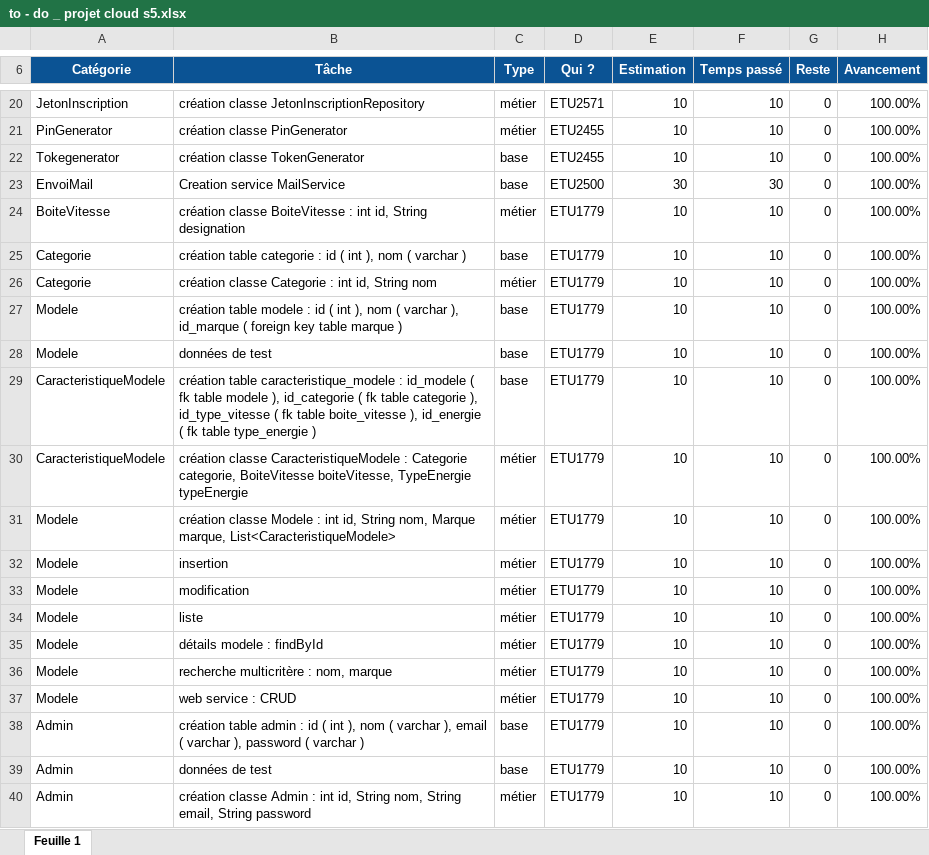
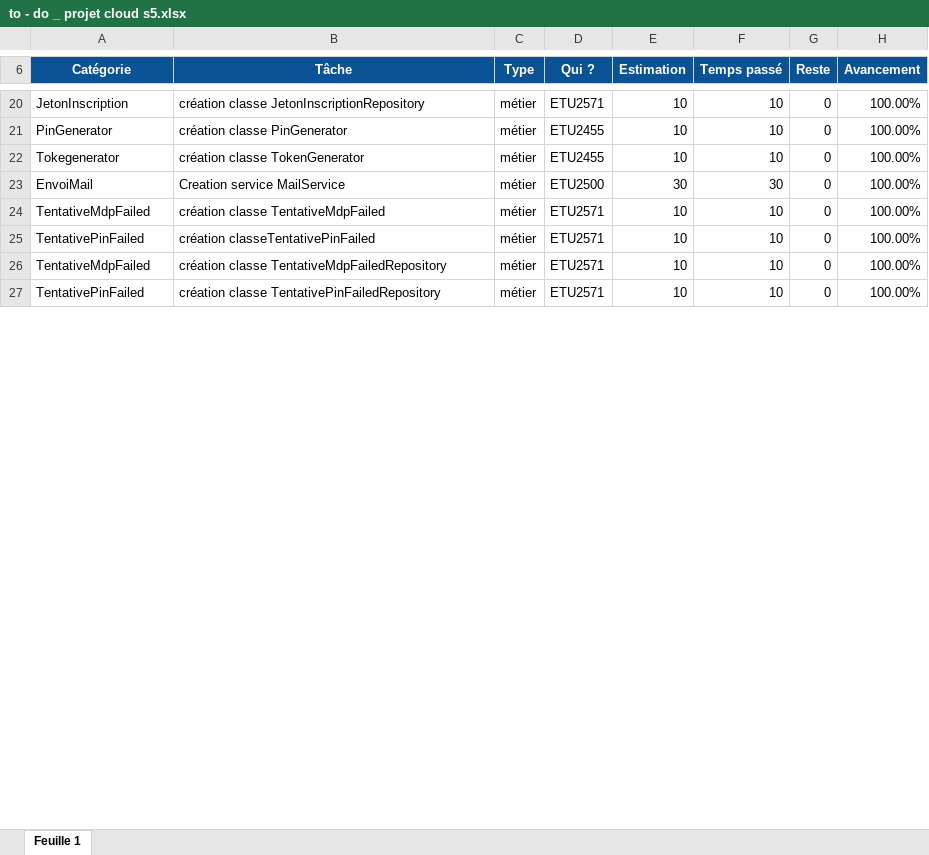
Before and after one commit to hamael05/fournisseur_identite, an Excel workbook: to - do _ projet cloud s5.xlsx, sheet Feuille 1, drawn as a sheet; only a part is shown, gaps mark what is left out; values as stored, in another font and other column widths than the file's, no borders; removed rows and columns are numbered as before the commit, all else as after; the diff covers the shown part only; the diff names each change by its address in the sheet, - before the commit and + after, or states it on an @@ line.

Commit message:
Update to - do _ projet cloud s5.xlsx

```diff
--- a/to - do _ projet cloud s5.xlsx (sheet Feuille 1)
+++ b/to - do _ projet cloud s5.xlsx (sheet Feuille 1)
-C22:C23 (Type): base
+C22:C23 (Type): métier
-A24 (Catégorie): BoiteVitesse
+A24 (Catégorie): TentativeMdpFailed
-B24 (Tâche): création classe BoiteVitesse : int id, String designation
+B24 (Tâche): création classe TentativeMdpFailed
-D24 (Qui ?): ETU1779
+D24 (Qui ?): ETU2571
-row 25: Categorie | création table categorie : id ( int ), nom ( varchar ) | base | ETU1779 | 10 | 10 | 0 | 100.00%
-A25 (Catégorie): Categorie
+A25 (Catégorie): TentativePinFailed
-B25 (Tâche): création classe Categorie : int id, String nom
+B25 (Tâche): création classeTentativePinFailed
-D25 (Qui ?): ETU1779
+D25 (Qui ?): ETU2571
-row 27: Modele | création table modele : id ( int ), nom ( varchar ), id_marque ( foreign key table marque ) | base | ETU1779 | 10 | 10 | 0 | 100.00%
-row 28: Modele | données de test | base | ETU1779 | 10 | 10 | 0 | 100.00%
-row 29: CaracteristiqueModele | création table caracteristique_modele : id_modele ( fk table modele ), id_categorie ( fk table categorie ), id_type_vitesse ( fk table boite_vitesse ), id_energie ( fk table type_energie ) | base | ETU1779 | 10 | 10 | 0 | 100.00%
-A26 (Catégorie): CaracteristiqueModele
+A26 (Catégorie): TentativeMdpFailed
-B26 (Tâche): création classe CaracteristiqueModele : Categorie categorie, BoiteVitesse boiteVitesse, TypeEnergie typeEnergie
+B26 (Tâche): création classe TentativeMdpFailedRepository
-D26:D27 (Qui ?): ETU1779
+D26:D27 (Qui ?): ETU2571
-A27 (Catégorie): Modele
+A27 (Catégorie): TentativePinFailed
-B27 (Tâche): création classe Modele : int id, String nom, Marque marque, List<CaracteristiqueModele>
+B27 (Tâche): création classe TentativePinFailedRepository
-row 32: Modele | insertion | métier | ETU1779 | 10 | 10 | 0 | 100.00%
-row 33: Modele | modification | métier | ETU1779 | 10 | 10 | 0 | 100.00%
-row 34: Modele | liste | métier | ETU1779 | 10 | 10 | 0 | 100.00%
-row 35: Modele | détails modele : findById | métier | ETU1779 | 10 | 10 | 0 | 100.00%
-row 36: Modele | recherche multicritère : nom, marque | métier | ETU1779 | 10 | 10 | 0 | 100.00%
-row 37: Modele | web service : CRUD | métier | ETU1779 | 10 | 10 | 0 | 100.00%
-row 38: Admin | création table admin : id ( int ), nom ( varchar ), email ( varchar ), password ( varchar ) | base | ETU1779 | 10 | 10 | 0 | 100.00%
-row 39: Admin | données de test | base | ETU1779 | 10 | 10 | 0 | 100.00%
-row 40: Admin | création classe Admin : int id, String nom, String email, String password | métier | ETU1779 | 10 | 10 | 0 | 100.00%
```
Also changed, not shown: 1 added row, 88 removed rows and 7 edited cells elsewhere in this sheet, formulas that keep their value.
